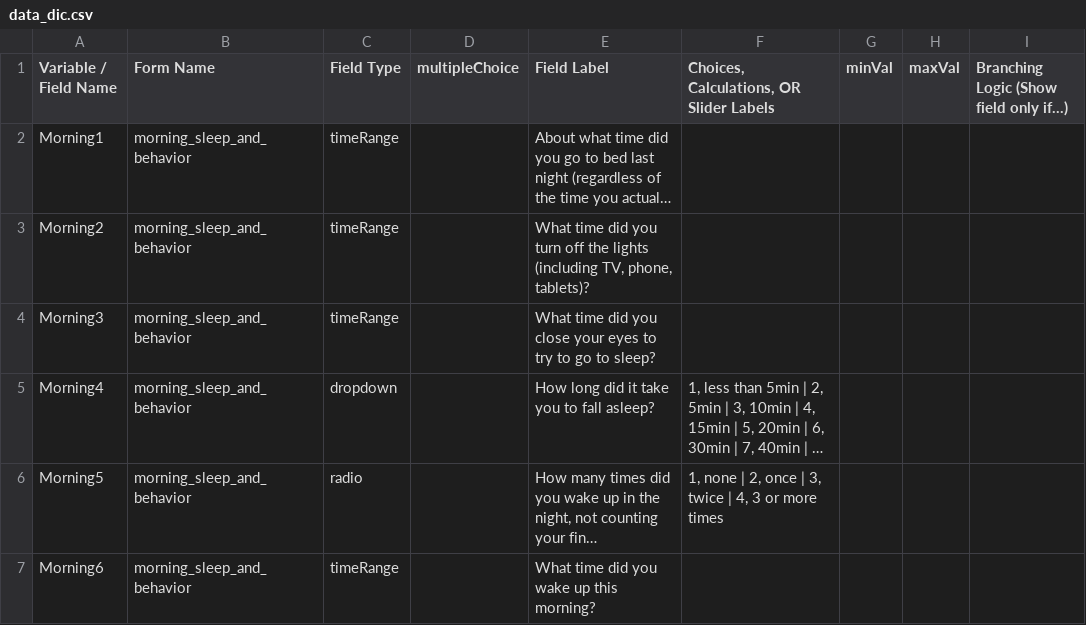
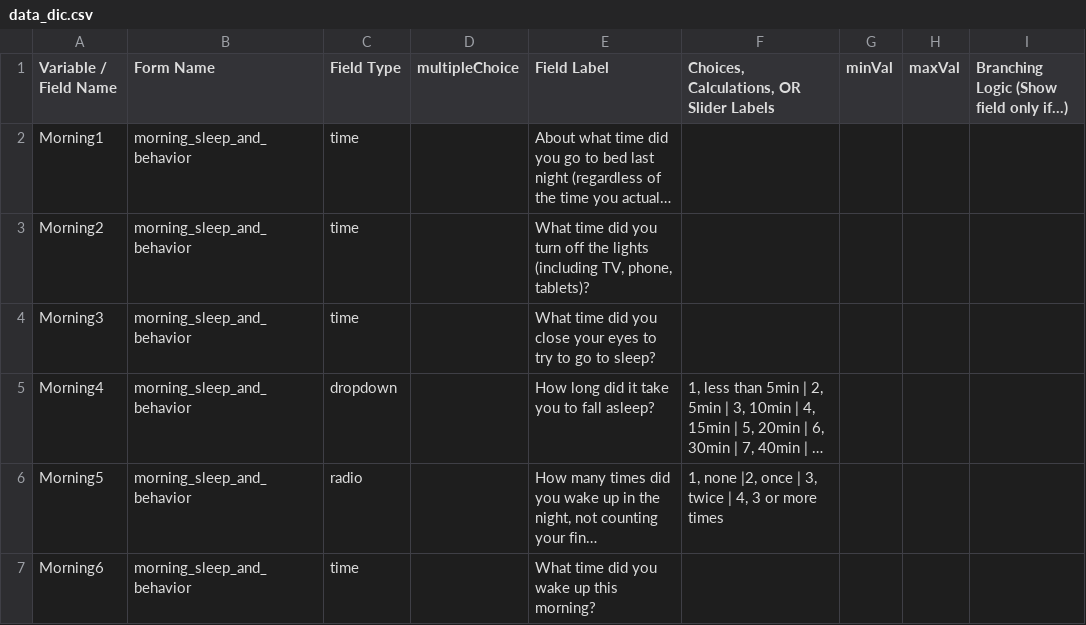
Before and after one commit to hotavocado/HBN_EMA_NIMH, a CSV file: data_dic.csv, drawn as a sheet; only a part is shown; long unchanged cells end in …; the diff covers the shown part only; the diff names each change by its address in the sheet, - before the commit and + after, or states it on an @@ line.

Commit message:
make datadic for single time input widget

```diff
--- a/data_dic.csv
+++ b/data_dic.csv
-C2:C4 (Field Type): timeRange
+C2:C4 (Field Type): time
-F6: 1, none | 2, once |…
+F6: 1, none |2, once |…
-C7 (Field Type): timeRange
+C7 (Field Type): time
```
Also changed, not shown: 5 edited cells elsewhere in this file.
